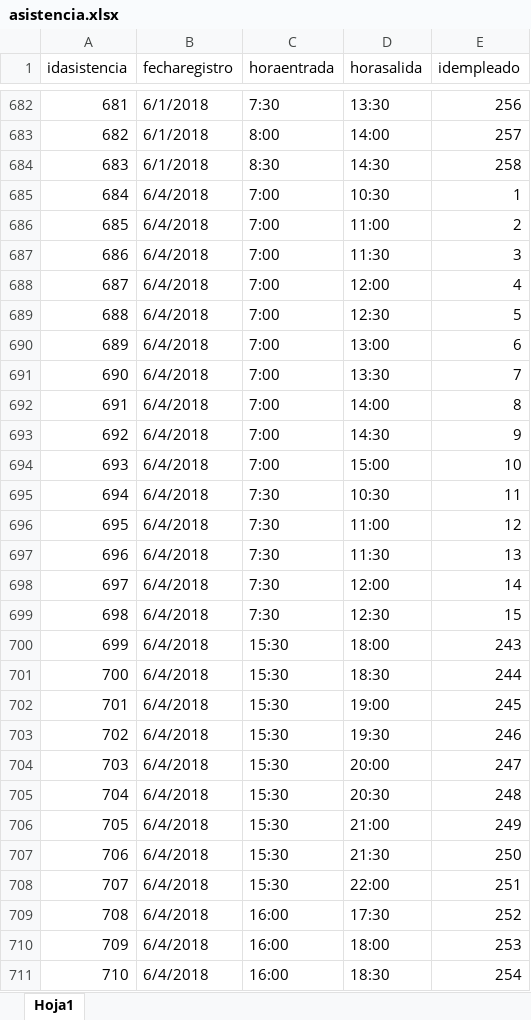
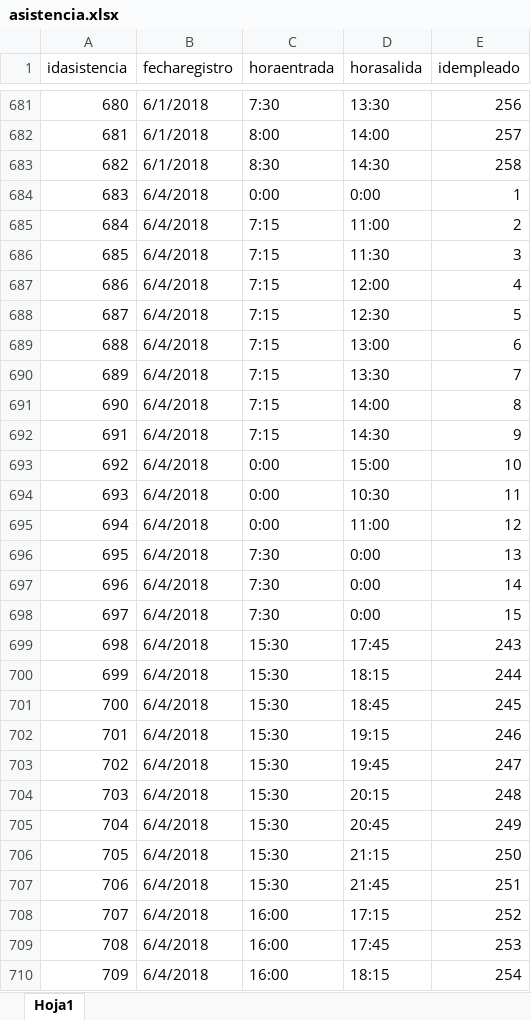
Before and after one commit to IngSoftware3CM2/proyecto, an Excel workbook: Datos/asistencia.xlsx, sheet Hoja1, drawn as a sheet; only a part is shown, gaps mark what is left out; values as stored, in another font and other column widths than the file's, no cell formats; addresses are those after the commit; the diff covers the shown part only; the diff names each change by its address in the sheet, - before the commit and + after, or states it on an @@ line.

```diff
--- a/Datos/asistencia.xlsx (sheet Hoja1)
+++ b/Datos/asistencia.xlsx (sheet Hoja1)
@@ column A (idasistencia) renumbered between rows 358 and 900 @@
-C684 (horaentrada): 7:00
+C684 (horaentrada): 0:00
-D684 (horasalida): 10:30
+D684 (horasalida): 0:00
-C685:C692 (horaentrada): 7:00
+C685:C692 (horaentrada): 7:15
-C693 (horaentrada): 7:00
+C693 (horaentrada): 0:00
-C694:C695 (horaentrada): 7:30
+C694:C695 (horaentrada): 0:00
-D696 (horasalida): 11:30
+D696 (horasalida): 0:00
-D697 (horasalida): 12:00
+D697 (horasalida): 0:00
-D698 (horasalida): 12:30
+D698 (horasalida): 0:00
-D699 (horasalida): 18:00
+D699 (horasalida): 17:45
-D700 (horasalida): 18:30
+D700 (horasalida): 18:15
-D701 (horasalida): 19:00
+D701 (horasalida): 18:45
-D702 (horasalida): 19:30
+D702 (horasalida): 19:15
-D703 (horasalida): 20:00
+D703 (horasalida): 19:45
-D704 (horasalida): 20:30
+D704 (horasalida): 20:15
-D705 (horasalida): 21:00
+D705 (horasalida): 20:45
-D706 (horasalida): 21:30
+D706 (horasalida): 21:15
-D707 (horasalida): 22:00
+D707 (horasalida): 21:45
-D708 (horasalida): 17:30
+D708 (horasalida): 17:15
-D709 (horasalida): 18:00
+D709 (horasalida): 17:45
-D710 (horasalida): 18:30
+D710 (horasalida): 18:15
```
Also changed, not shown: 3 removed rows and 176 edited cells elsewhere in this sheet, cell formats, formulas that keep their value, Datos/incidencia.xlsx, 2 other files.
